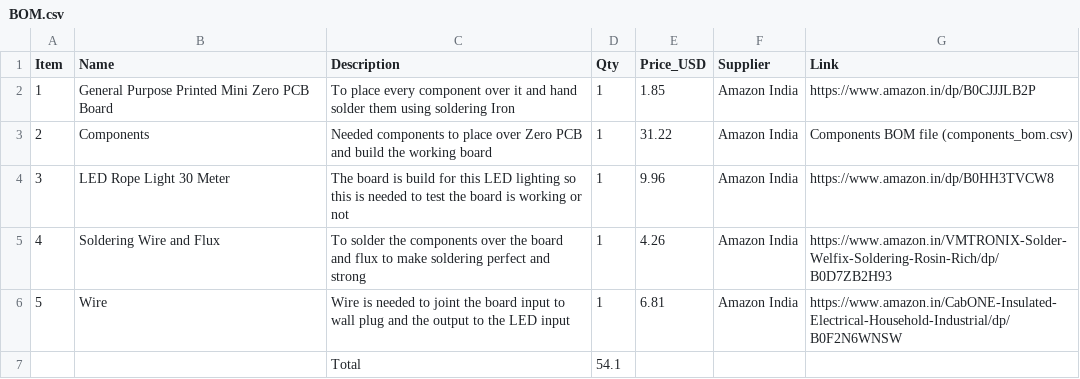
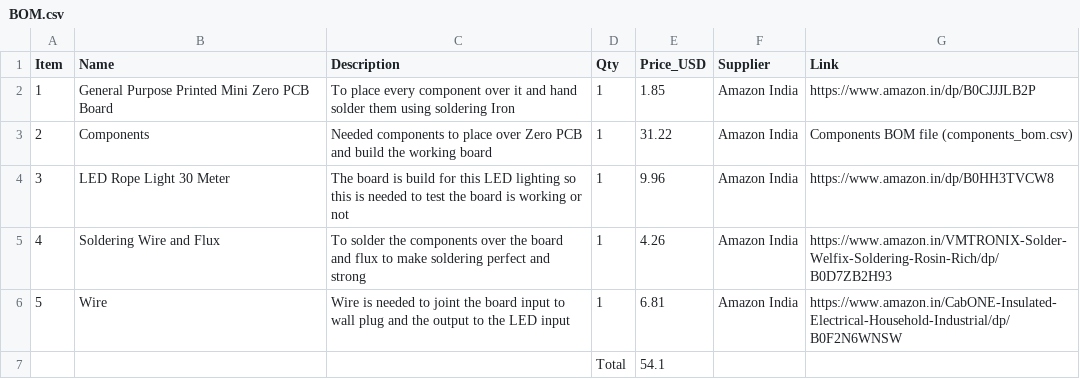
Before and after one commit to RaviKachhwaha/LUMISPARK-300X, a CSV file: BOM.csv, drawn as a sheet; removed rows and columns are numbered as before the commit, all else as after; the diff names each change by its address in the sheet, - before the commit and + after, or states it on an @@ line.

Commit message:
Fix BOM.csv formatting and total line alignment

```diff
--- a/BOM.csv
+++ b/BOM.csv
-row 7:  |  | Total | 54.1
+row 7:  |  |  | Total | 54.1
```
